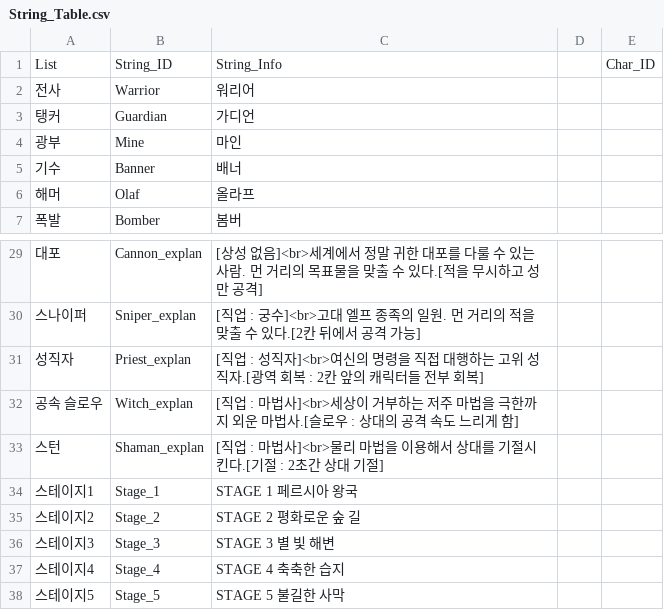
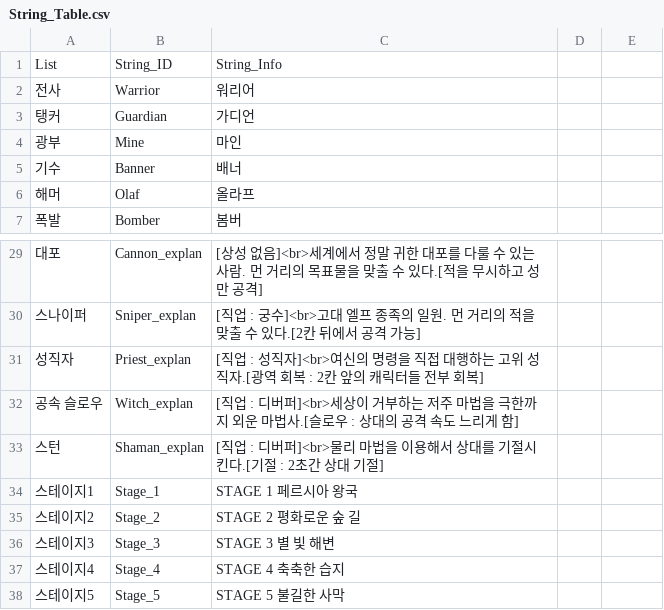
Before and after one commit to HAGU-G/Another-World-King, a CSV file: Assets/Resources/DataTables/String_Table.csv, drawn as a sheet; only a part is shown, gaps mark what is left out; the diff names each change by its address in the sheet, - before the commit and + after, or states it on an @@ line.

```diff
--- a/Assets/Resources/DataTables/String_Table.csv
+++ b/Assets/Resources/DataTables/String_Table.csv
-E1: Char_ID
+E1: (empty)
-C32: …직업 : 마법사]<br>세상이…
+C32: …직업 : 디버퍼]<br>세상이…
-C33: …직업 : 마법사]<br>물리…
+C33: …직업 : 디버퍼]<br>물리…
```
Also changed, not shown: Assets/Resources/DataTables/Char_Table.csv, Assets/Resources/DataTables/MonAppare_Table.csv, 24 other files.
